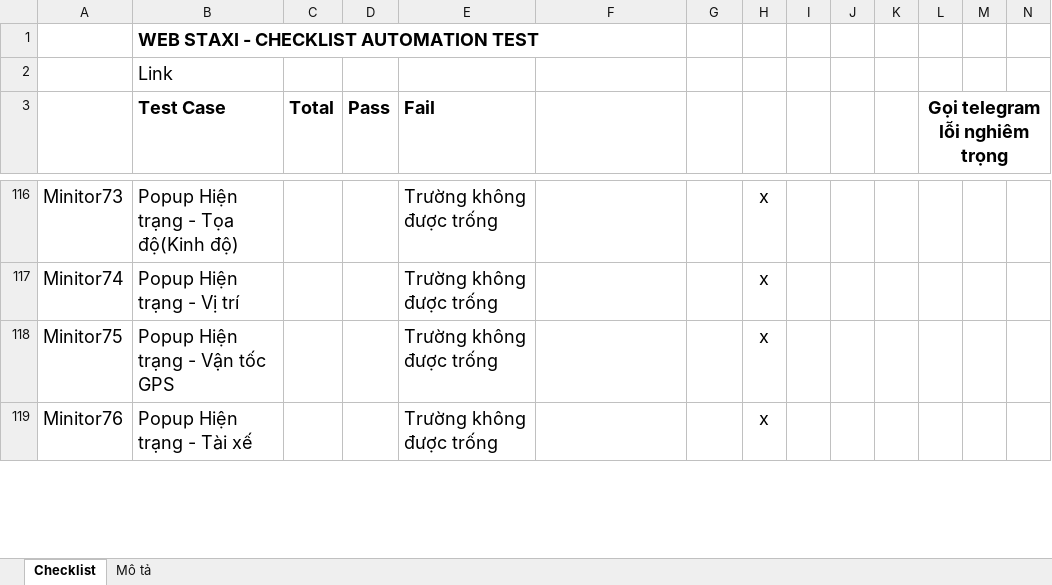
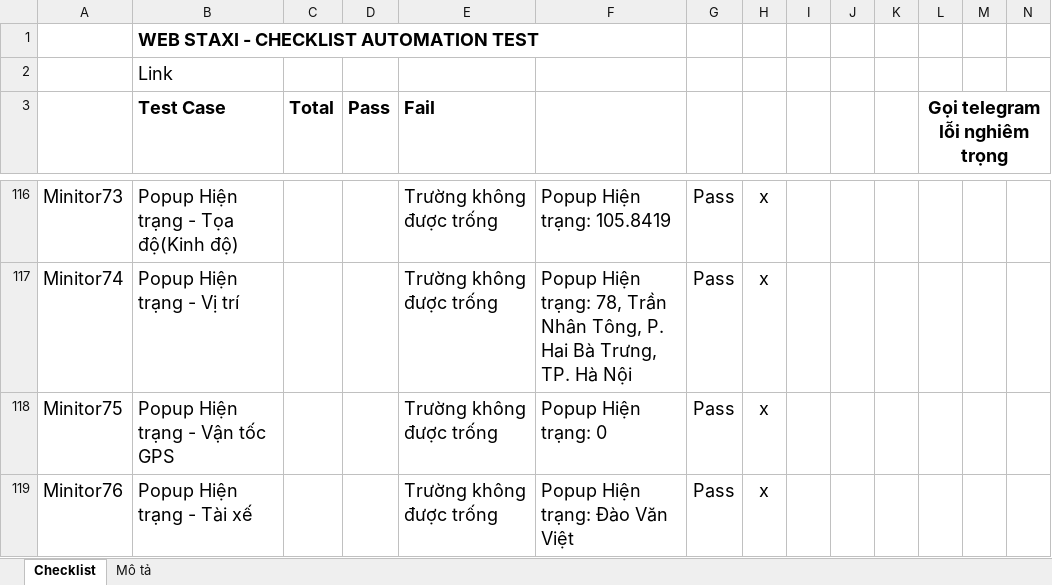
Before and after one commit to truongvck3313/staxi, an Excel workbook: TAXI_ChecklistForAutoTestSTAXI.xlsx, sheet Checklist, drawn as a sheet; only a part is shown, gaps mark what is left out; values as stored, in another font and other column widths than the file's, no borders; charts and pictures and conditional formats not drawn; the diff covers the shown part only; the diff names each change by its address in the sheet, - before the commit and + after, or states it on an @@ line.

Commit message:
update staxi sáng 10/03/2026

```diff
--- a/TAXI_ChecklistForAutoTestSTAXI.xlsx (sheet Checklist)
+++ b/TAXI_ChecklistForAutoTestSTAXI.xlsx (sheet Checklist)
-F116: (empty)
+F116: Popup Hiện trạng: 105.8419
-G116:G119: (empty)
+G116:G119: Pass
-F117: (empty)
+F117: Popup Hiện trạng: 78, Trần Nhân Tông, P. Hai Bà Trưng, TP. Hà Nội
-F118: (empty)
+F118: Popup Hiện trạng: 0
-F119: (empty)
+F119: Popup Hiện trạng: Đào Văn Việt
```
Also changed, not shown: 1 added row, 1 removed row and 55 edited cells elsewhere in this sheet, charts or pictures, 1 other file.
